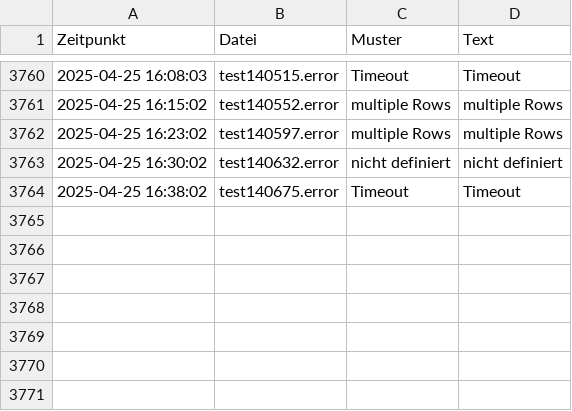
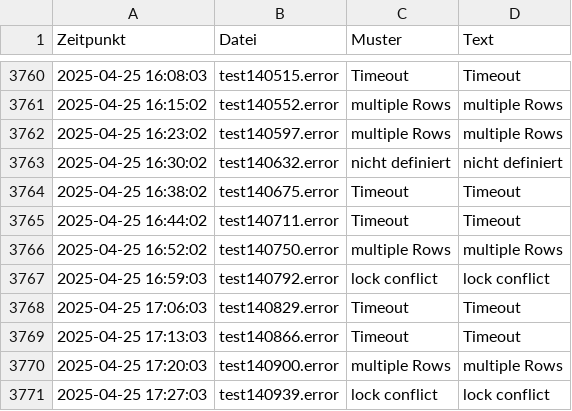
Before and after one commit to Sierra-Bravo-ger/AFM-react, a CSV file: public/AFMlog/AFM_pattern_matches.csv, drawn as a sheet; only a part is shown, gaps mark what is left out; the diff names each change by its address in the sheet, - before the commit and + after, or states it on an @@ line.

Commit message:
modified:   package-lock.json 	modified:   package.json 	modified:   public/AFMlog/AFM_error_log.csv 	modified:   public/AFMlog/AFM_input_details.csv 	modified:   public/AFMlog/AFM_pattern_matches.csv 	modified:   public/AFMlog/AFM_status_log.csv 	new file:   public/icon-128x128.png 	new file:   public/icon-144x144.png 	new file:   public/icon-152x152.png 	new file:   public/icon-192x192.png 	new file:   public/icon-256x256.png 	new file:   public/icon-384x384.png 	new file:   public/icon-48x48.png 	new file:   public/icon-512x512.png 	new file:   public/icon-72x72.png 	new file:   public/icon-96x96.png 	modified:   public/manifest.json 	new file:   scripts/generate-icons.cjs 	new file:   scripts/generate-icons.js 	modified:   src/components/layout/Header.jsx 	modified:   vite.config.js

```diff
--- a/public/AFMlog/AFM_pattern_matches.csv
+++ b/public/AFMlog/AFM_pattern_matches.csv
+row 3765: 2025-04-25 16:44:02 | test140711.error | Timeout | Timeout
+row 3766: 2025-04-25 16:52:02 | test140750.error | multiple Rows | multiple Rows
+row 3767: 2025-04-25 16:59:03 | test140792.error | lock conflict | lock conflict
+row 3768: 2025-04-25 17:06:03 | test140829.error | Timeout | Timeout
+row 3769: 2025-04-25 17:13:03 | test140866.error | Timeout | Timeout
+row 3770: 2025-04-25 17:20:03 | test140900.error | multiple Rows | multiple Rows
+row 3771: 2025-04-25 17:27:03 | test140939.error | lock conflict | lock conflict
```
Also changed, not shown: public/AFMlog/AFM_input_details.csv, public/AFMlog/AFM_status_log.csv, 17 other files.
